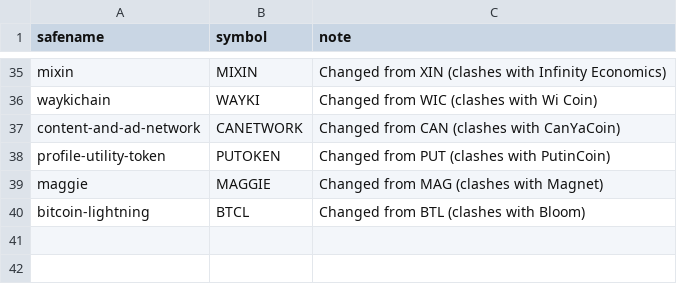
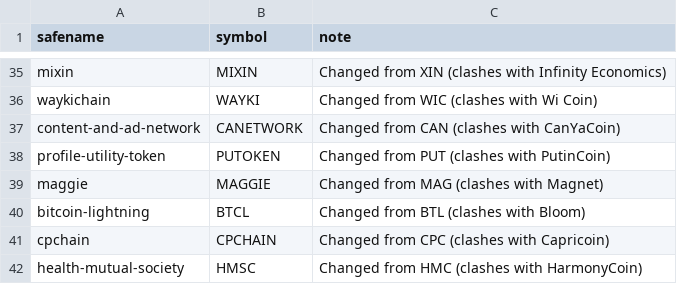
Before and after one commit to perlancar/perl-CryptoCurrency-Catalog, a CSV file: devdata/symbol-change.csv, drawn as a sheet; only a part is shown, gaps mark what is left out.

```diff
--- a/devdata/symbol-change.csv
+++ b/devdata/symbol-change.csv
@@ -40 +40,3 @@ maggie	MAGGIE	Changed from MAG (clashes with Magnet)
 bitcoin-lightning	BTCL	Changed from BTL (clashes with Bloom)
+cpchain	CPCHAIN	Changed from CPC (clashes with Capricoin)
+health-mutual-society	HMSC	Changed from HMC (clashes with HarmonyCoin)
```
Also changed, not shown: devdata/catalog.csv, devdata/completion.csv, 3 other files.
